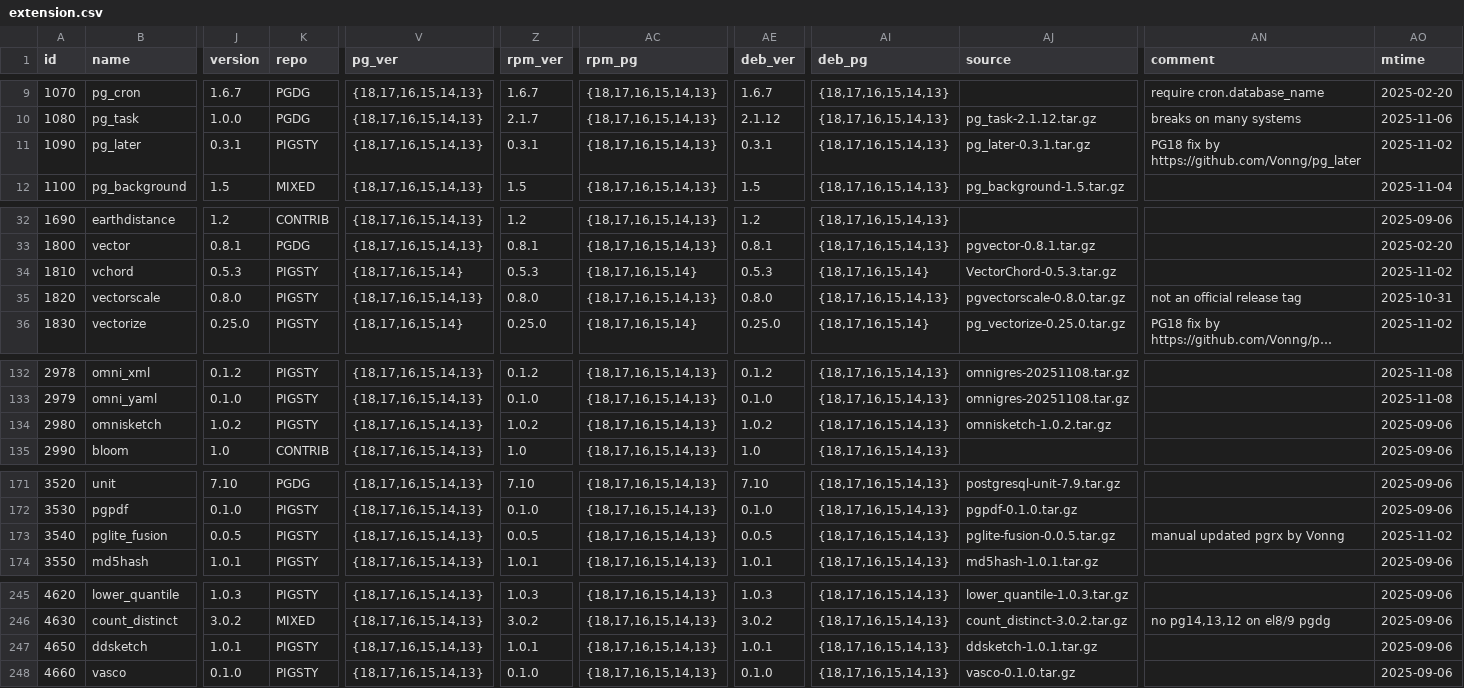
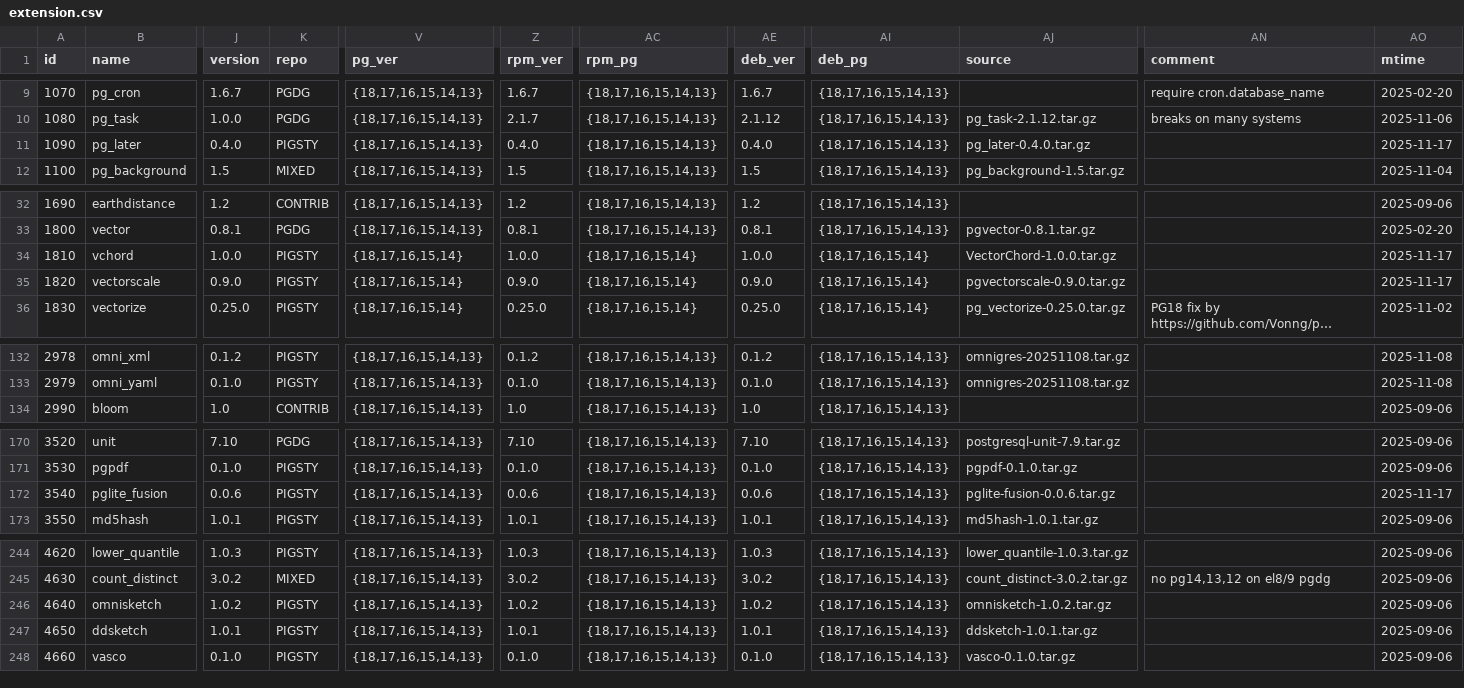
Before and after one commit to pgsty/pig, a CSV file: cli/ext/assets/extension.csv, drawn as a sheet; only a part is shown, gaps mark what is left out; long unchanged cells end in …; removed rows and columns are numbered as before the commit, all else as after; rows hold the shown columns only; the diff covers the shown part only; the diff names each change by its address in the sheet, - before the commit and + after, or states it on an @@ line.

Commit message:
routine extension list version update

```diff
--- a/cli/ext/assets/extension.csv
+++ b/cli/ext/assets/extension.csv
-J11 (version): 0.3.1
+J11 (version): 0.4.0
-Z11 (rpm_ver): 0.3.1
+Z11 (rpm_ver): 0.4.0
-AE11 (deb_ver): 0.3.1
+AE11 (deb_ver): 0.4.0
-AJ11 (source): pg_later-0.3.1.tar.gz
+AJ11 (source): pg_later-0.4.0.tar.gz
-AN11 (comment): PG18 fix by https://github.com/Vonng/pg_later
+AN11 (comment): (empty)
-AO11 (mtime): 2025-11-02
+AO11 (mtime): 2025-11-17
-J34 (version): 0.5.3
+J34 (version): 1.0.0
-Z34 (rpm_ver): 0.5.3
+Z34 (rpm_ver): 1.0.0
-AE34 (deb_ver): 0.5.3
+AE34 (deb_ver): 1.0.0
-AJ34 (source): VectorChord-0.5.3.tar.gz
+AJ34 (source): VectorChord-1.0.0.tar.gz
-AO34 (mtime): 2025-11-02
+AO34 (mtime): 2025-11-17
-J35 (version): 0.8.0
+J35 (version): 0.9.0
-V35 (pg_ver): {18,17,16,15,14,13}
+V35 (pg_ver): {18,17,16,15,14}
-Z35 (rpm_ver): 0.8.0
+Z35 (rpm_ver): 0.9.0
-AC35 (rpm_pg): {18,17,16,15,14,13}
+AC35 (rpm_pg): {18,17,16,15,14}
-AE35 (deb_ver): 0.8.0
+AE35 (deb_ver): 0.9.0
-AI35 (deb_pg): {18,17,16,15,14,13}
+AI35 (deb_pg): {18,17,16,15,14}
-AJ35 (source): pgvectorscale-0.8.0.tar.gz
+AJ35 (source): pgvectorscale-0.9.0.tar.gz
-AN35 (comment): not an official release tag
+AN35 (comment): (empty)
-AO35 (mtime): 2025-10-31
+AO35 (mtime): 2025-11-17
-row 134: 2980 | omnisketch | 1.0.2 | PIGSTY | {18,17,16,15,14,13} | 1.0.2 | {18,17,16,15,14,13} | 1.0.2 | {18,17,16,15,14,13} | omnisketch-1.0.2.tar.gz |  | 2025-09-06
-J172 (version): 0.0.5
+J172 (version): 0.0.6
-Z172 (rpm_ver): 0.0.5
+Z172 (rpm_ver): 0.0.6
-AE172 (deb_ver): 0.0.5
+AE172 (deb_ver): 0.0.6
-AJ172 (source): pglite-fusion-0.0.5.tar.gz
+AJ172 (source): pglite-fusion-0.0.6.tar.gz
-AN172 (comment): manual updated pgrx by Vonng
+AN172 (comment): (empty)
-AO172 (mtime): 2025-11-02
+AO172 (mtime): 2025-11-17
+row 246: 4640 | omnisketch | 1.0.2 | PIGSTY | {18,17,16,15,14,13} | 1.0.2 | {18,17,16,15,14,13} | 1.0.2 | {18,17,16,15,14,13} | omnisketch-1.0.2.tar.gz |  | 2025-09-06
```
Also changed, not shown: 22 edited cells elsewhere in this file.
